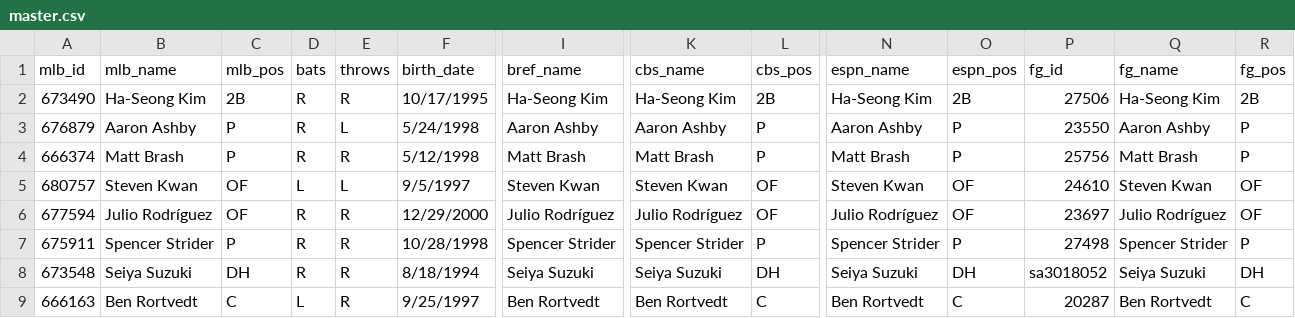
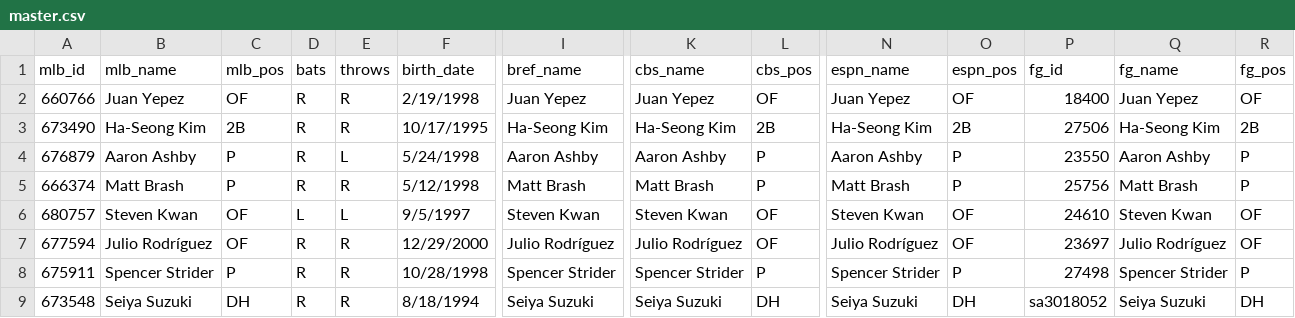
Before and after one commit to spilchen/baseball_id_db, a CSV file: master.csv, drawn as a sheet; only a part is shown, gaps mark what is left out; the shorter side is filled out with more unchanged rows; rows hold the shown columns only; the diff names each change by its address in the sheet, - before the commit and + after, or states it on an @@ line.

Commit message:
Add: Juan Yepez

```diff
--- a/master.csv
+++ b/master.csv
+row 2: 660766 | Juan Yepez | OF | R | R | 2/19/1998 | Juan Yepez | Juan Yepez | OF | Juan Yepez | OF | 18400 | Juan Yepez | OF
```
